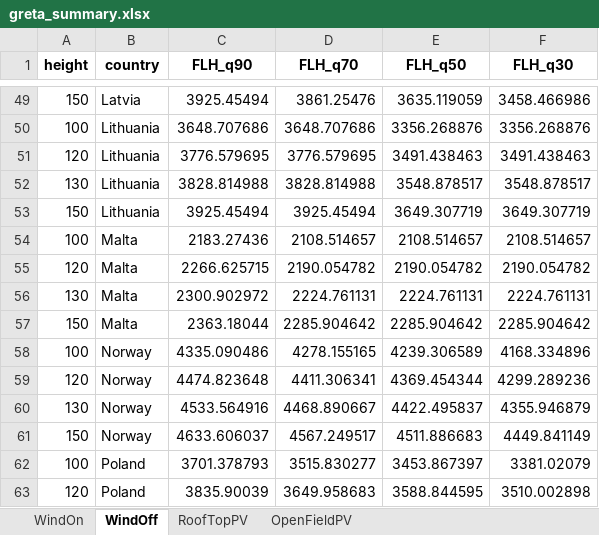
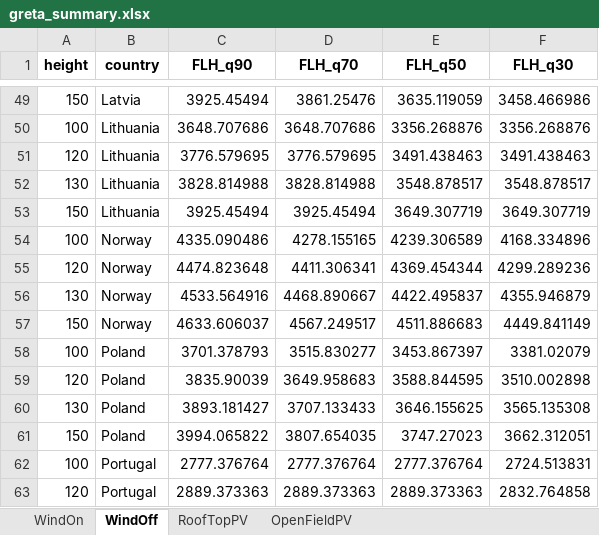
Before and after one commit to addroz/greta_wrapper, an Excel workbook: greta_summary.xlsx, sheet WindOff, drawn as a sheet; only a part is shown, gaps mark what is left out; the shorter side is filled out with more unchanged rows; values as stored, in another font and other column widths than the file's, no borders; the diff names each change by its address in the sheet, - before the commit and + after, or states it on an @@ line.

```diff
--- a/greta_summary.xlsx (sheet WindOff)
+++ b/greta_summary.xlsx (sheet WindOff)
-row 54: 100 | Malta | 2183.27436 | 2108.514657 | 2108.514657 | 2108.514657
-row 55: 120 | Malta | 2266.625715 | 2190.054782 | 2190.054782 | 2190.054782
-row 56: 130 | Malta | 2300.902972 | 2224.761131 | 2224.761131 | 2224.761131
-row 57: 150 | Malta | 2363.18044 | 2285.904642 | 2285.904642 | 2285.904642
```
Also changed, not shown: sheet WindOn, sheet OpenFieldPV, sheet RoofTopPV, 1 other file.
